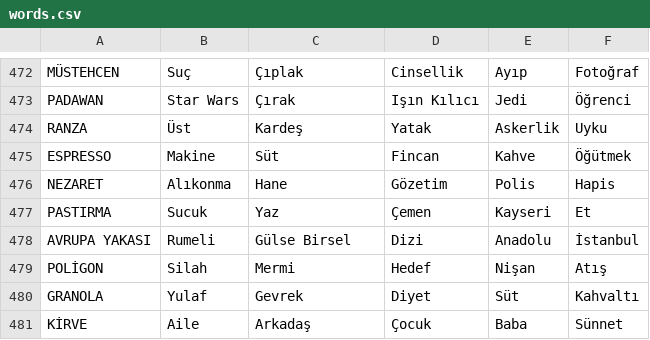
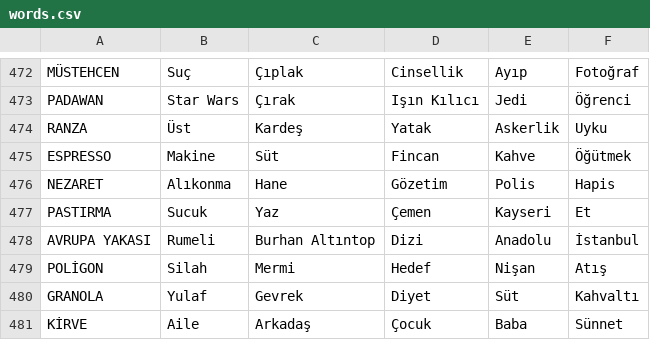
Before and after one commit to CoderBed/java-tabu-game, a CSV file: words.csv, drawn as a sheet; only a part is shown, gaps mark what is left out.

Commit message:
Update words and main logic

```diff
--- a/words.csv
+++ b/words.csv
@@ -477,3 +477,3 @@ NEZARET, Alıkonma, Hane, Gözetim, Polis, Hapis
 PASTIRMA, Sucuk, Yaz, Çemen, Kayseri, Et
-AVRUPA YAKASI, Rumeli, Gülse Birsel, Dizi, Anadolu, İstanbul
+AVRUPA YAKASI, Rumeli, Burhan Altıntop, Dizi, Anadolu, İstanbul
 POLİGON, Silah, Mermi, Hedef, Nişan, Atış
```
